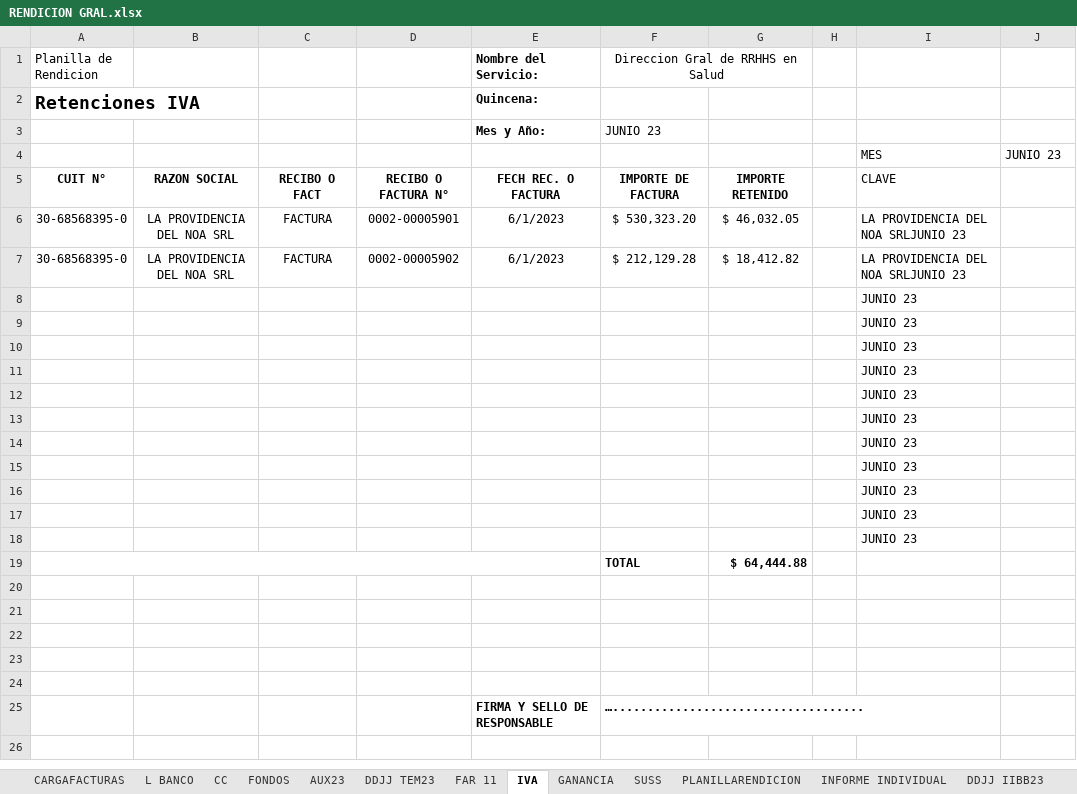
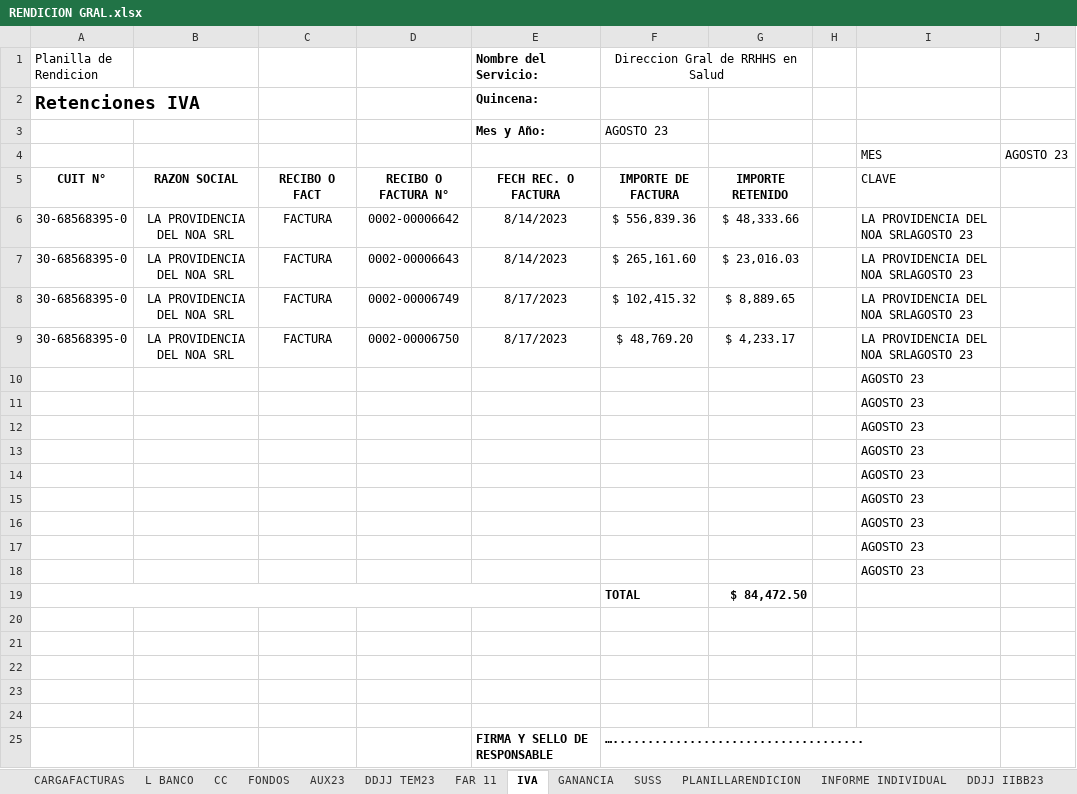
Before and after one commit to MartinGonzalez100/apploguin, an Excel workbook: RENDICION GRAL.xlsx, sheet IVA, drawn as a sheet; only a part is shown; the shorter side is filled out with more unchanged rows; values as stored, in another font and other column widths than the file's, no borders; removed rows and columns are numbered as before the commit, all else as after; the diff names each change by its address in the sheet, - before the commit and + after, or states it on an @@ line.

```diff
--- a/RENDICION GRAL.xlsx (sheet IVA)
+++ b/RENDICION GRAL.xlsx (sheet IVA)
-F3 (Direccion Gral de RRHHS en Salud): JUNIO 23
+F3 (Direccion Gral de RRHHS en Salud): AGOSTO 23
-J4: JUNIO 23
+J4: AGOSTO 23
+row 6: 30-68568395-0 | LA PROVIDENCIA DEL NOA SRL | FACTURA | 0002-00006642 | 8/14/2023 | $ 556,839.36 | $ 48,333.66 |  | LA PROVIDENCIA DEL NOA SRLAGOSTO 23
+row 7: 30-68568395-0 | LA PROVIDENCIA DEL NOA SRL | FACTURA | 0002-00006643 | 8/14/2023 | $ 265,161.60 | $ 23,016.03 |  | LA PROVIDENCIA DEL NOA SRLAGOSTO 23
-D8: 0002-00005901
+D8: 0002-00006749
-E8:E9 (Nombre del Servicio:): 6/1/2023
+E8:E9 (Nombre del Servicio:): 8/17/2023
-F8 (Direccion Gral de RRHHS en Salud): $ 530,323.20
+F8 (Direccion Gral de RRHHS en Salud): $ 102,415.32
-G8: $ 46,032.05
+G8: $ 8,889.65
-I8:I9: LA PROVIDENCIA DEL NOA SRLJUNIO 23
+I8:I9: LA PROVIDENCIA DEL NOA SRLAGOSTO 23
-D9: 0002-00005902
+D9: 0002-00006750
-F9 (Direccion Gral de RRHHS en Salud): $ 212,129.28
+F9 (Direccion Gral de RRHHS en Salud): $ 48,769.20
-G9: $ 18,412.82
+G9: $ 4,233.17
-I10:I18: JUNIO 23
+I10:I18: AGOSTO 23
-row 17:  |  |  |  |  |  |  |  | JUNIO 23
-row 18:  |  |  |  |  |  |  |  | JUNIO 23
-G19: $ 64,444.88
+G19: $ 84,472.50
```
Also changed, not shown: sheet CARGAFACTURAS, sheet L BANCO, sheet PLANILLARENDICION, sheet DDJJ IIBB23, sheet DDJJ TEM23, sheet I MENSUAL, 7 more sheets, formulas that keep their value, hidden cells.
